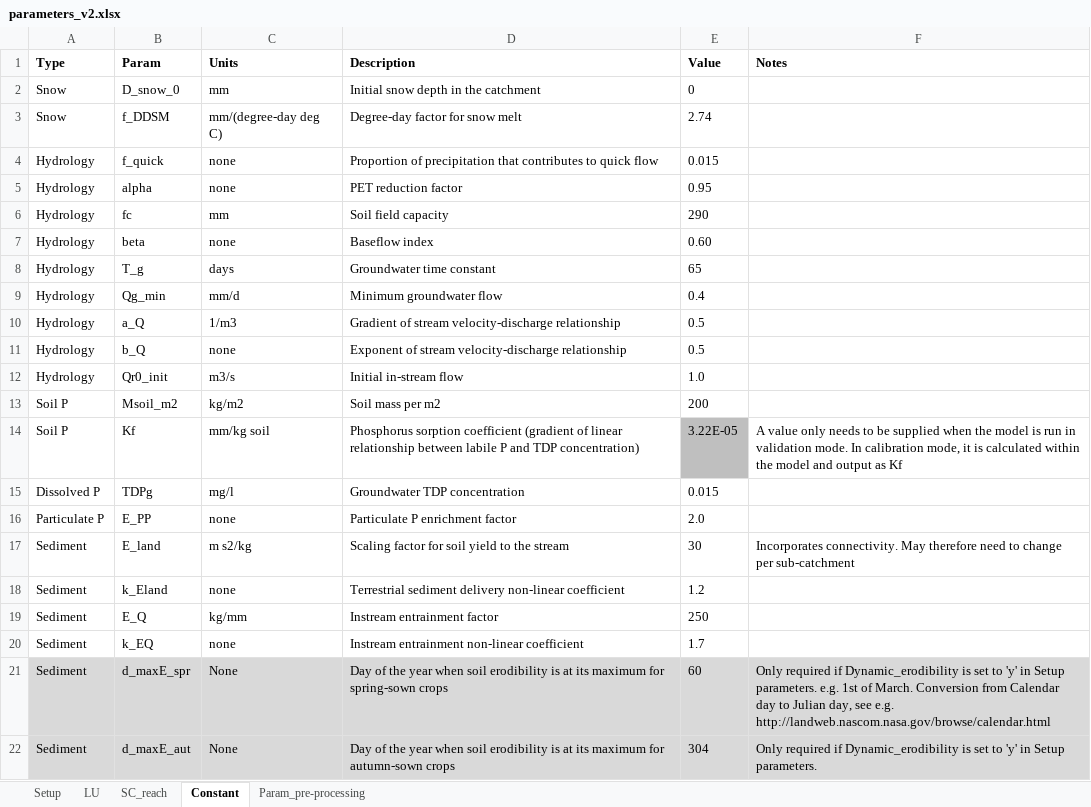
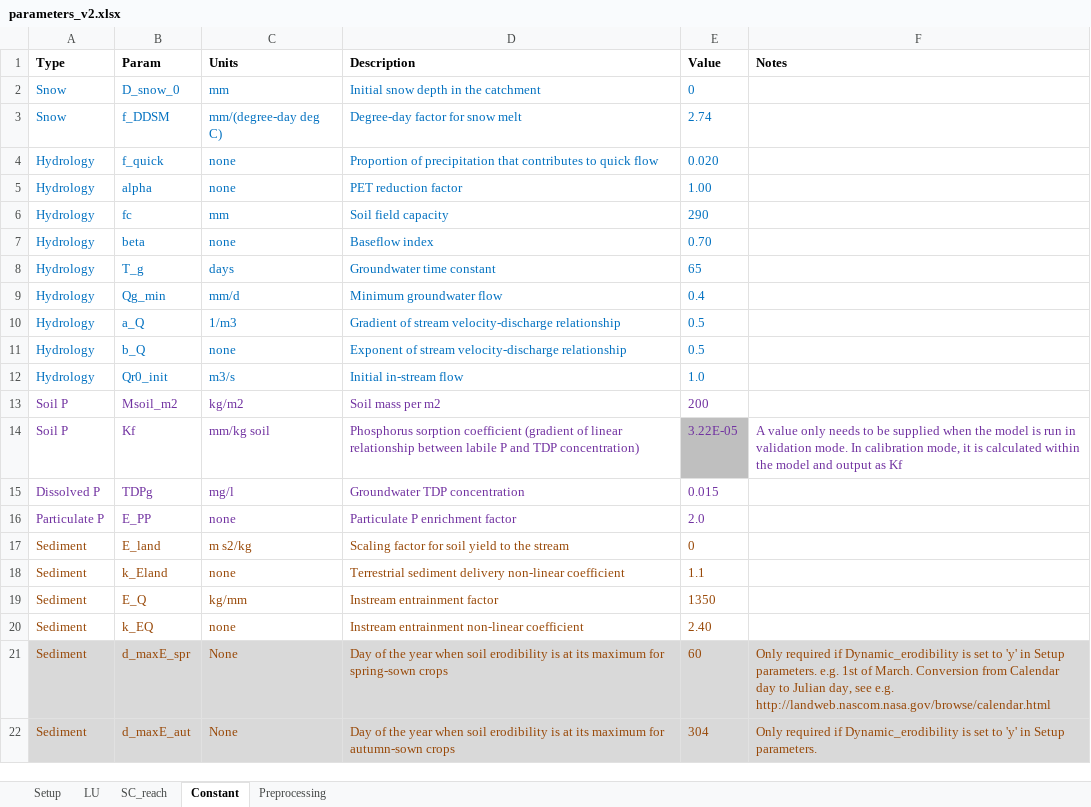
Before and after one commit to JoeyYHT/SimplyP, an Excel workbook: notebooks/ModelInputs/parameters_v2.xlsx, sheet Constant, drawn as a sheet; values as stored, in another font and other column widths than the file's, no borders; the diff names each change by its address in the sheet, - before the commit and + after, or states it on an @@ line.

Commit message:
beta 4: New simpler sediment equations
After model testing, decided to simplify the model by removing the
M_land term (dependent on quick flow), so that the only sediment inputs
to the reach are dependent on in-stream flow. Re-formulated the old
entrainment term so that the scaling factor incorporates all the
terrestrial erodibility factors.

Also added in markdown cells to improve model readability.

```diff
--- a/notebooks/ModelInputs/parameters_v2.xlsx (sheet Constant)
+++ b/notebooks/ModelInputs/parameters_v2.xlsx (sheet Constant)
-sheet tab: Param_pre-processing
+sheet tab: Preprocessing
-A2:E12 text colour: black
+A2:E12 text colour: #0070C0
-E4 (Value): 0.015
+E4 (Value): 0.020
-E5 (Value): 0.95
+E5 (Value): 1.00
-E7 (Value): 0.60
+E7 (Value): 0.70
-A13:E13 text colour: black
+A13:E13 text colour: #7030A0
-A14:F14 text colour: black
+A14:F14 text colour: #7030A0
-A15:E16 text colour: black
+A15:E16 text colour: #7030A0
-A17:E20 text colour: black
+A17:E20 text colour: #984807
-E17 (Value): 30
+E17 (Value): 0
-F17 (Notes): Incorporates connectivity. May therefore need to change per sub-catchment
+F17 (Notes): (empty)
-E18 (Value): 1.2
+E18 (Value): 1.1
-E19 (Value): 250
+E19 (Value): 1350
-E20 (Value): 1.7
+E20 (Value): 2.40
-A21:F22 text colour: black
+A21:F22 text colour: #984807
```
Also changed, not shown: sheet Preprocessing, sheet LU, sheet Setup, sheet SC_reach, formulas that keep their value, 2 other files.
